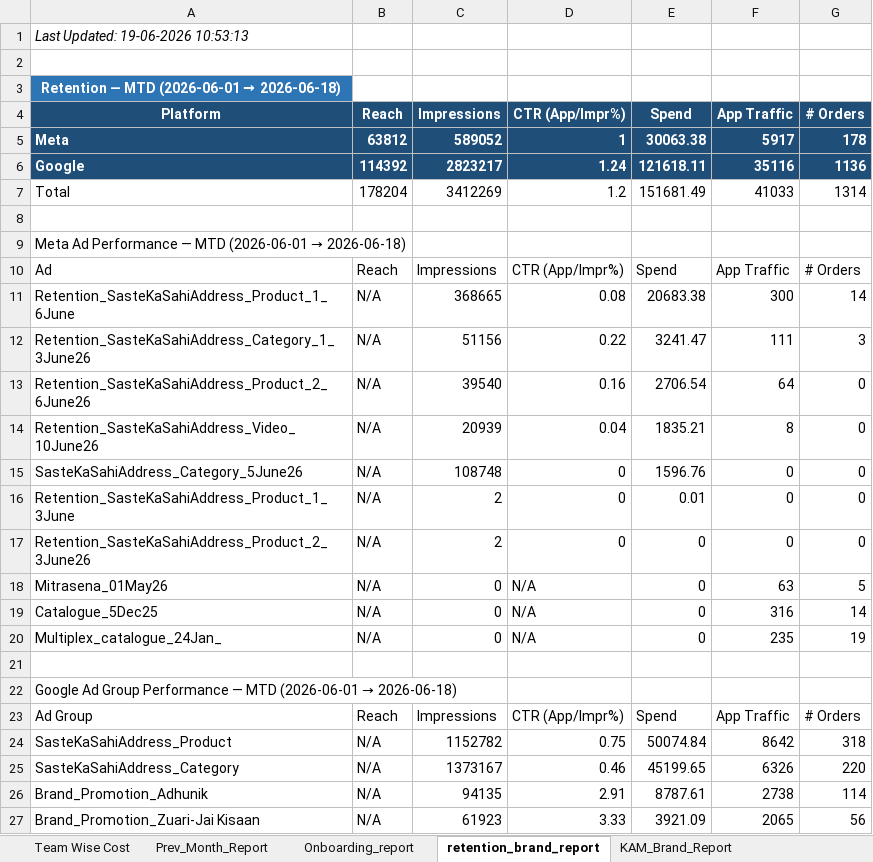
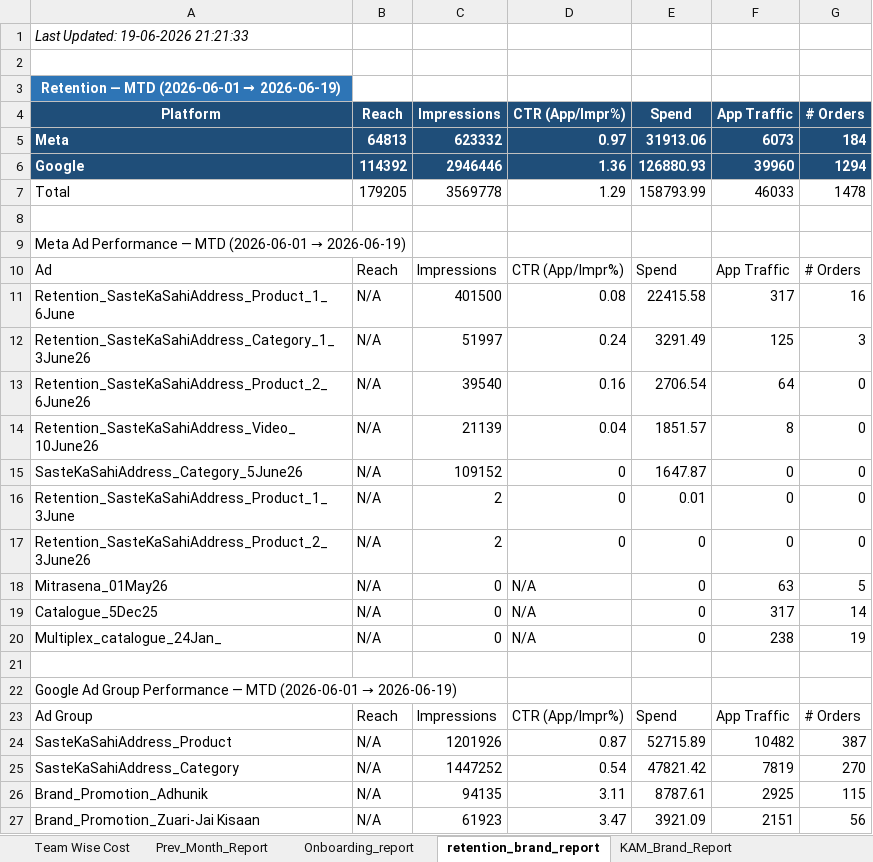
Before and after one commit to ankitbk-gm/auto_ads_report_bot, an Excel workbook: reports/Team Wise Cost.xlsx, sheet retention_brand_report, drawn as a sheet; only a part is shown; values as stored, in another font and other column widths than the file's, no borders; removed rows and columns are numbered as before the commit, all else as after; the diff covers the shown part only; the diff names each change by its address in the sheet, - before the commit and + after, or states it on an @@ line.

```diff
--- a/reports/Team Wise Cost.xlsx (sheet retention_brand_report)
+++ b/reports/Team Wise Cost.xlsx (sheet retention_brand_report)
-A1 (Platform): Last Updated: 19-06-2026 10:53:13
+A1 (Platform): Last Updated: 19-06-2026 21:21:33
@@ A3 (Platform): Retention — MTD (2026-06-01 → 2026-06-18) → Retention — MTD (2026-06-01 → 2026-06-19) @@
-row 5: Meta | 63812 | 589052 | 1 | 30063.38 | 5917 | 178
-row 6: Google | 114392 | 2823217 | 1.24 | 121618.11 | 35116 | 1136
-row 7: Total | 178204 | 3412269 | 1.2 | 151681.49 | 41033 | 1314
+row 5: Meta | 64813 | 623332 | 0.97 | 31913.06 | 6073 | 184
+row 6: Google | 114392 | 2946446 | 1.36 | 126880.93 | 39960 | 1294
+row 7: Total | 179205 | 3569778 | 1.29 | 158793.99 | 46033 | 1478
@@ A9 (Platform): …(2026-06-01 → 2026-06-18) → …(2026-06-01 → 2026-06-19) @@
-C11 (Impressions): 368665
+C11 (Impressions): 401500
-E11 (Spend): 20683.38
+E11 (Spend): 22415.58
-F11 (App Traffic): 300
+F11 (App Traffic): 317
-G11 (# Orders): 14
+G11 (# Orders): 16
-C12 (Impressions): 51156
+C12 (Impressions): 51997
-D12 (CTR (App/Impr%)): 0.22
+D12 (CTR (App/Impr%)): 0.24
-E12 (Spend): 3241.47
+E12 (Spend): 3291.49
-F12 (App Traffic): 111
+F12 (App Traffic): 125
-C14 (Impressions): 20939
+C14 (Impressions): 21139
-E14 (Spend): 1835.21
+E14 (Spend): 1851.57
-C15 (Impressions): 108748
+C15 (Impressions): 109152
-E15 (Spend): 1596.76
+E15 (Spend): 1647.87
-F19 (App Traffic): 316
+F19 (App Traffic): 317
-F20 (App Traffic): 235
+F20 (App Traffic): 238
@@ A22 (Platform): …(2026-06-01 → 2026-06-18) → …(2026-06-01 → 2026-06-19) @@
-row 24: SasteKaSahiAddress_Product | N/A | 1152782 | 0.75 | 50074.84 | 8642 | 318
-row 25: SasteKaSahiAddress_Category | N/A | 1373167 | 0.46 | 45199.65 | 6326 | 220
+row 24: SasteKaSahiAddress_Product | N/A | 1201926 | 0.87 | 52715.89 | 10482 | 387
+row 25: SasteKaSahiAddress_Category | N/A | 1447252 | 0.54 | 47821.42 | 7819 | 270
-D26 (CTR (App/Impr%)): 2.91
+D26 (CTR (App/Impr%)): 3.11
-F26 (App Traffic): 2738
+F26 (App Traffic): 2925
-G26 (# Orders): 114
+G26 (# Orders): 115
-D27 (CTR (App/Impr%)): 3.33
+D27 (CTR (App/Impr%)): 3.47
-F27 (App Traffic): 2065
+F27 (App Traffic): 2151
```
Also changed, not shown: 5 added rows, 5 removed rows and 24 edited cells elsewhere in this sheet, sheet Onboarding_report, sheet Team Wise Cost, sheet KAM_Brand_Report, sheet Inapp_Sale_Report, sheet Inapp_Subcat_Report, sheet Webengage_Analysis.
